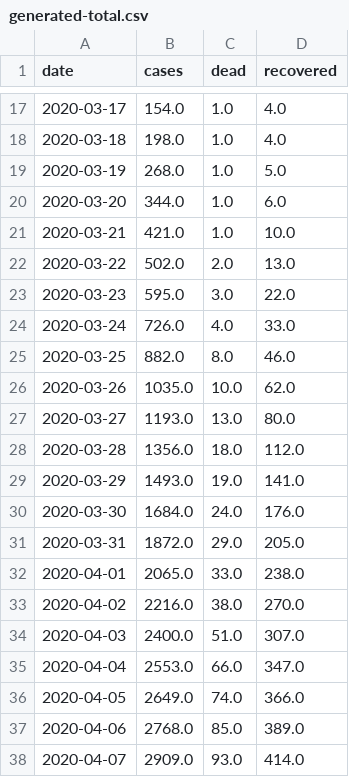
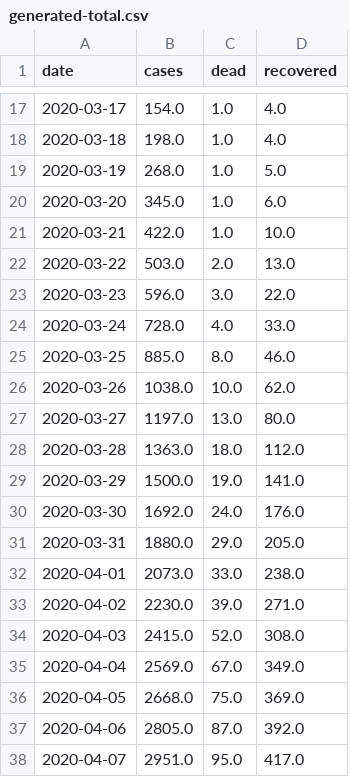
Before and after one commit to agastalver/sir-covid-19-colombia, a CSV file: data/generated-total.csv, drawn as a sheet; only a part is shown, gaps mark what is left out; the diff covers the shown part only.

```diff
--- a/data/generated-total.csv
+++ b/data/generated-total.csv
@@ -19,20 +19,20 @@ date,cases,dead,recovered
 2020-03-19,268.0,1.0,5.0
-2020-03-20,344.0,1.0,6.0
-2020-03-21,421.0,1.0,10.0
-2020-03-22,502.0,2.0,13.0
-2020-03-23,595.0,3.0,22.0
-2020-03-24,726.0,4.0,33.0
-2020-03-25,882.0,8.0,46.0
-2020-03-26,1035.0,10.0,62.0
-2020-03-27,1193.0,13.0,80.0
-2020-03-28,1356.0,18.0,112.0
-2020-03-29,1493.0,19.0,141.0
-2020-03-30,1684.0,24.0,176.0
-2020-03-31,1872.0,29.0,205.0
-2020-04-01,2065.0,33.0,238.0
-2020-04-02,2216.0,38.0,270.0
-2020-04-03,2400.0,51.0,307.0
-2020-04-04,2553.0,66.0,347.0
-2020-04-05,2649.0,74.0,366.0
-2020-04-06,2768.0,85.0,389.0
-2020-04-07,2909.0,93.0,414.0
+2020-03-20,345.0,1.0,6.0
+2020-03-21,422.0,1.0,10.0
+2020-03-22,503.0,2.0,13.0
+2020-03-23,596.0,3.0,22.0
+2020-03-24,728.0,4.0,33.0
+2020-03-25,885.0,8.0,46.0
+2020-03-26,1038.0,10.0,62.0
+2020-03-27,1197.0,13.0,80.0
+2020-03-28,1363.0,18.0,112.0
+2020-03-29,1500.0,19.0,141.0
+2020-03-30,1692.0,24.0,176.0
+2020-03-31,1880.0,29.0,205.0
+2020-04-01,2073.0,33.0,238.0
+2020-04-02,2230.0,39.0,271.0
+2020-04-03,2415.0,52.0,308.0
+2020-04-04,2569.0,67.0,349.0
+2020-04-05,2668.0,75.0,369.0
+2020-04-06,2805.0,87.0,392.0
+2020-04-07,2951.0,95.0,417.0
```
Also changed, not shown: 6 added rows and 66 edited cells elsewhere in this file, data/generated-cases.csv, data/generated-sir.csv, 9 other files.
